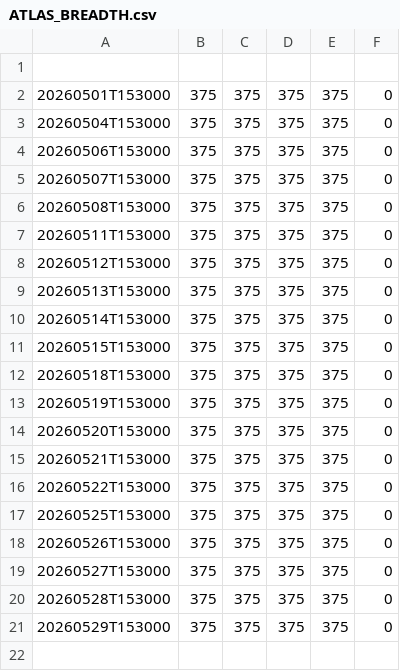
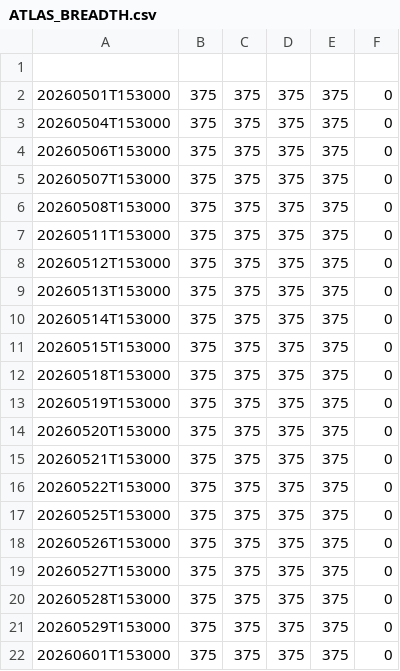
Before and after one commit to yashnagori263-alt/seed-Breadth-Data, a CSV file: ATLAS_BREADTH.csv, drawn as a sheet.

```diff
--- a/ATLAS_BREADTH.csv
+++ b/ATLAS_BREADTH.csv
@@ -21 +21,2 @@
 20260529T153000,375,375,375,375,0
+20260601T153000,375,375,375,375,0
```
